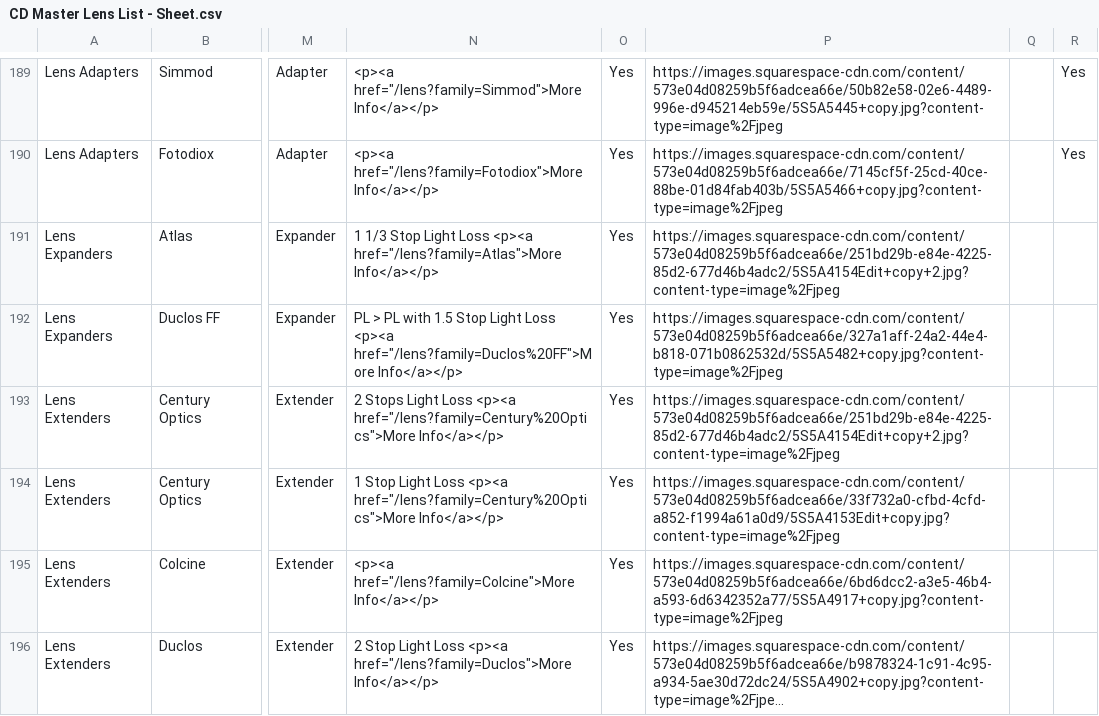
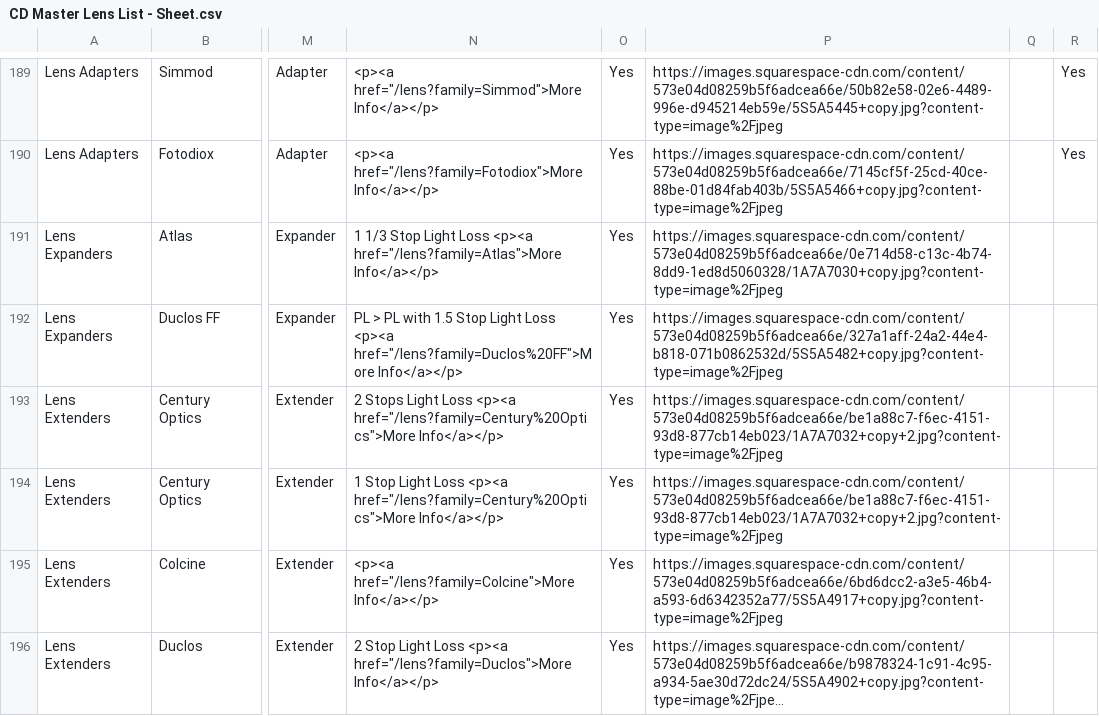
Before and after one commit to JoeTSCook/CDLenses, a CSV file: CD Master Lens List - Sheet.csv, drawn as a sheet; only a part is shown, gaps mark what is left out; long unchanged cells end in …; the diff names each change by its address in the sheet, - before the commit and + after, or states it on an @@ line.

Commit message:
Update CD Master Lens List - Sheet.csv

```diff
--- a/CD Master Lens List - Sheet.csv
+++ b/CD Master Lens List - Sheet.csv
-P191: https://images.squarespace-cdn.com/content/573e04d08259b5f6adcea66e/251bd29b-e84e-4225-85d2-677d46b4adc2/5S5A4154Edit+copy+2.jpg?content-type=image%2Fjpeg
+P191: https://images.squarespace-cdn.com/content/573e04d08259b5f6adcea66e/0e714d58-c13c-4b74-8dd9-1ed8d5060328/1A7A7030+copy.jpg?content-type=image%2Fjpeg
-P193: https://images.squarespace-cdn.com/content/573e04d08259b5f6adcea66e/251bd29b-e84e-4225-85d2-677d46b4adc2/5S5A4154Edit+copy+2.jpg?content-type=image%2Fjpeg
+P193: https://images.squarespace-cdn.com/content/573e04d08259b5f6adcea66e/be1a88c7-f6ec-4151-93d8-877cb14eb023/1A7A7032+copy+2.jpg?content-type=image%2Fjpeg
-P194: https://images.squarespace-cdn.com/content/573e04d08259b5f6adcea66e/33f732a0-cfbd-4cfd-a852-f1994a61a0d9/5S5A4153Edit+copy.jpg?content-type=image%2Fjpeg
+P194: https://images.squarespace-cdn.com/content/573e04d08259b5f6adcea66e/be1a88c7-f6ec-4151-93d8-877cb14eb023/1A7A7032+copy+2.jpg?content-type=image%2Fjpeg
```
